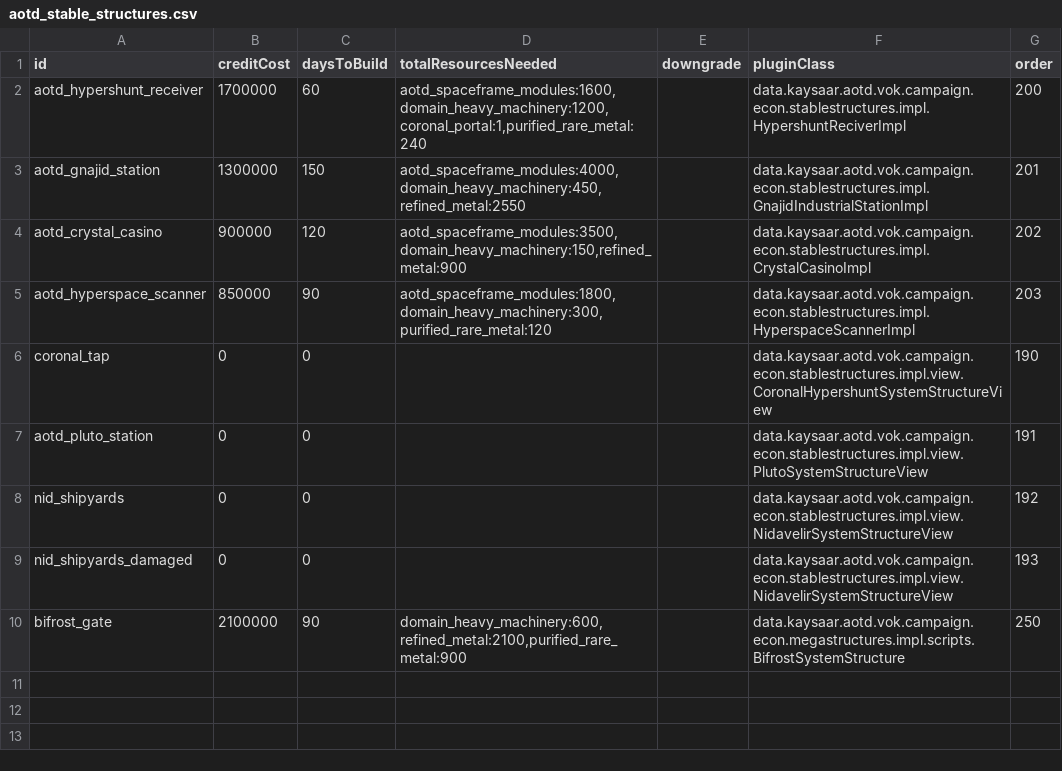
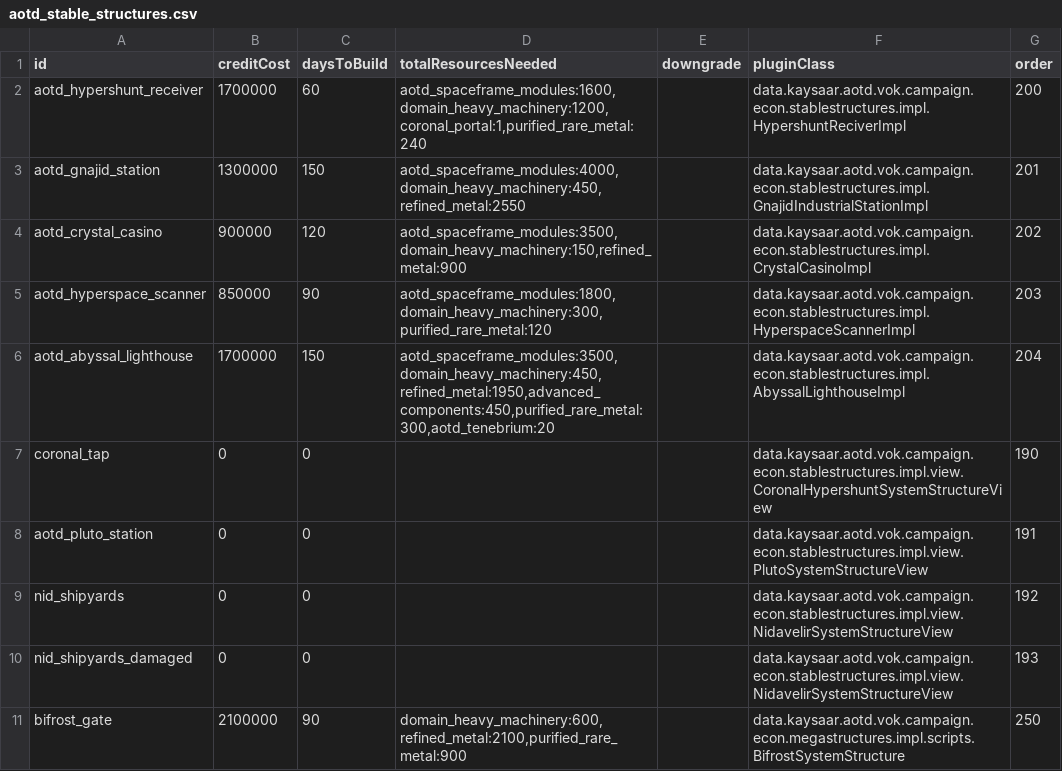
Before and after one commit to Kaysaar/AoTD-VaultsOfKnowledge, a CSV file: data/campaign/aotd_stable_structures.csv, drawn as a sheet.

```diff
--- a/data/campaign/aotd_stable_structures.csv
+++ b/data/campaign/aotd_stable_structures.csv
@@ -5,2 +5,3 @@ aotd_crystal_casino,900000,120,"aotd_spaceframe_modules:3500,domain_heavy_machin
 aotd_hyperspace_scanner,850000,90,"aotd_spaceframe_modules:1800,domain_heavy_machinery:300,purified_rare_metal:120",,data.kaysaar.aotd.vok.campaign.econ.stablestructures.impl.HyperspaceScannerImpl,203
+aotd_abyssal_lighthouse,1700000,150,"aotd_spaceframe_modules:3500,domain_heavy_machinery:450,refined_metal:1950,advanced_components:450,purified_rare_metal:300,aotd_tenebrium:20",,data.kaysaar.aotd.vok.campaign.econ.stablestructures.impl.AbyssalLighthouseImpl,204
 coronal_tap,0,0,,,data.kaysaar.aotd.vok.campaign.econ.stablestructures.impl.view.CoronalHypershuntSystemStructureView,190
```
Also changed, not shown: data/campaign/aotd_industry_recipes.csv, data/campaign/aotd_tech_options.csv, 29 other files.
